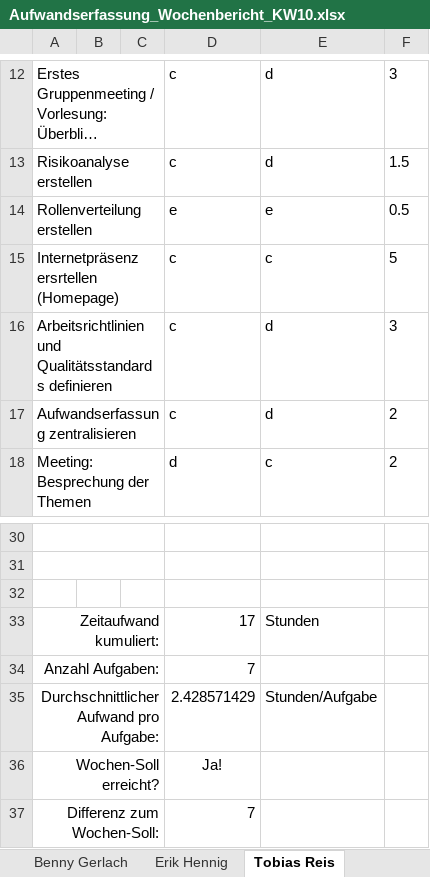
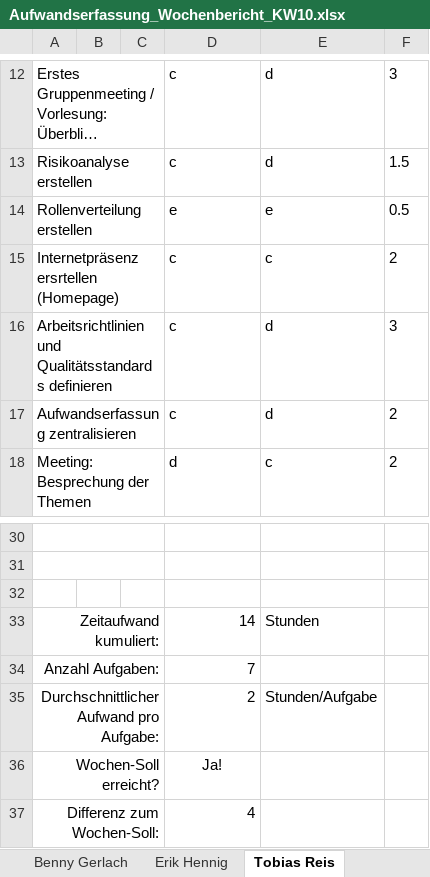
Before and after one commit to InvisibleUSA/METLAB_News, an Excel workbook: Organisation/Aufwandserfassung/Aufwandserfassung_Wochenbericht_KW10.xlsx, sheet Tobias Reis, drawn as a sheet; only a part is shown, gaps mark what is left out; long unchanged cells end in …; values as stored, in another font and other column widths than the file's, no borders; conditional formats not drawn; the diff names each change by its address in the sheet, - before the commit and + after, or states it on an @@ line.

```diff
--- a/Organisation/Aufwandserfassung/Aufwandserfassung_Wochenbericht_KW10.xlsx (sheet Tobias Reis)
+++ b/Organisation/Aufwandserfassung/Aufwandserfassung_Wochenbericht_KW10.xlsx (sheet Tobias Reis)
-F15: 5
+F15: 2
-D33: 17
+D33: 14
-D35: 2.428571429
+D35: 2
-D37: 7
+D37: 4
```
Also changed, not shown: sheet Gesamt.
